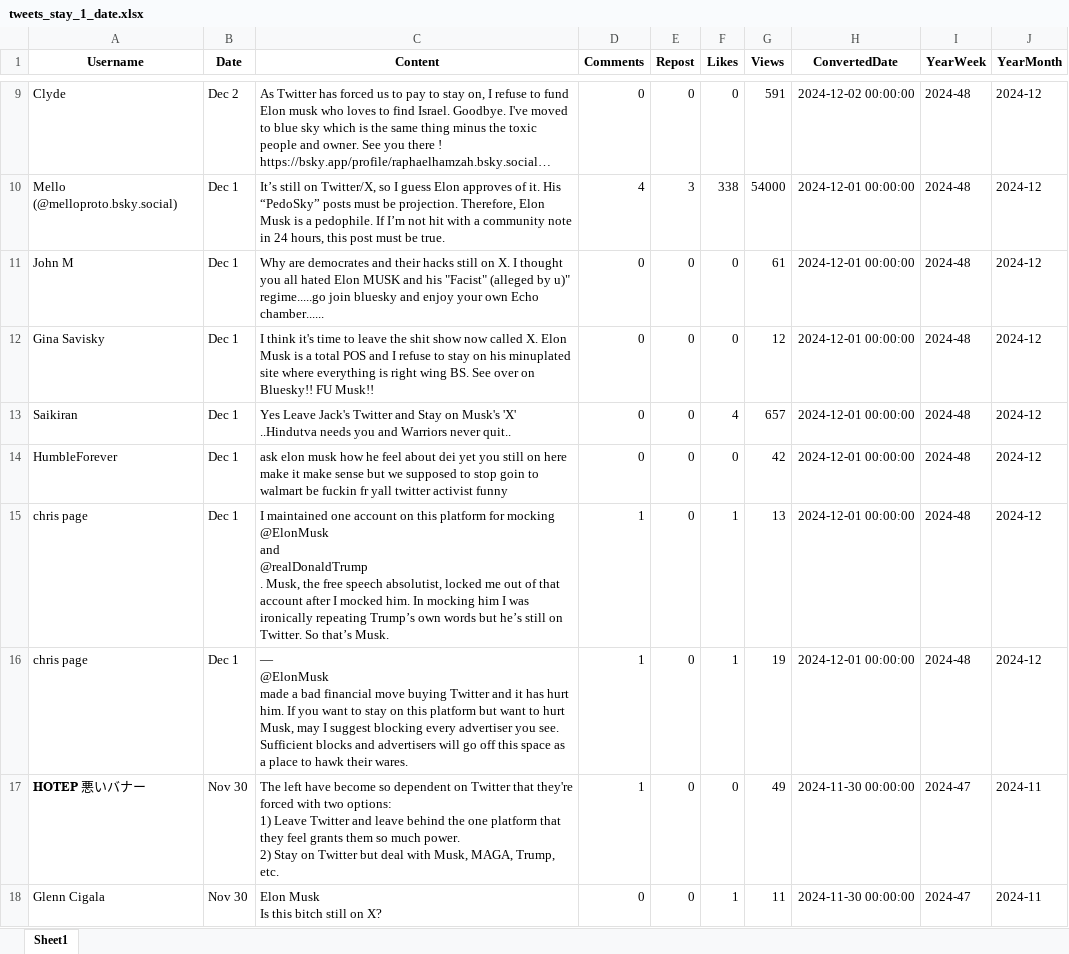
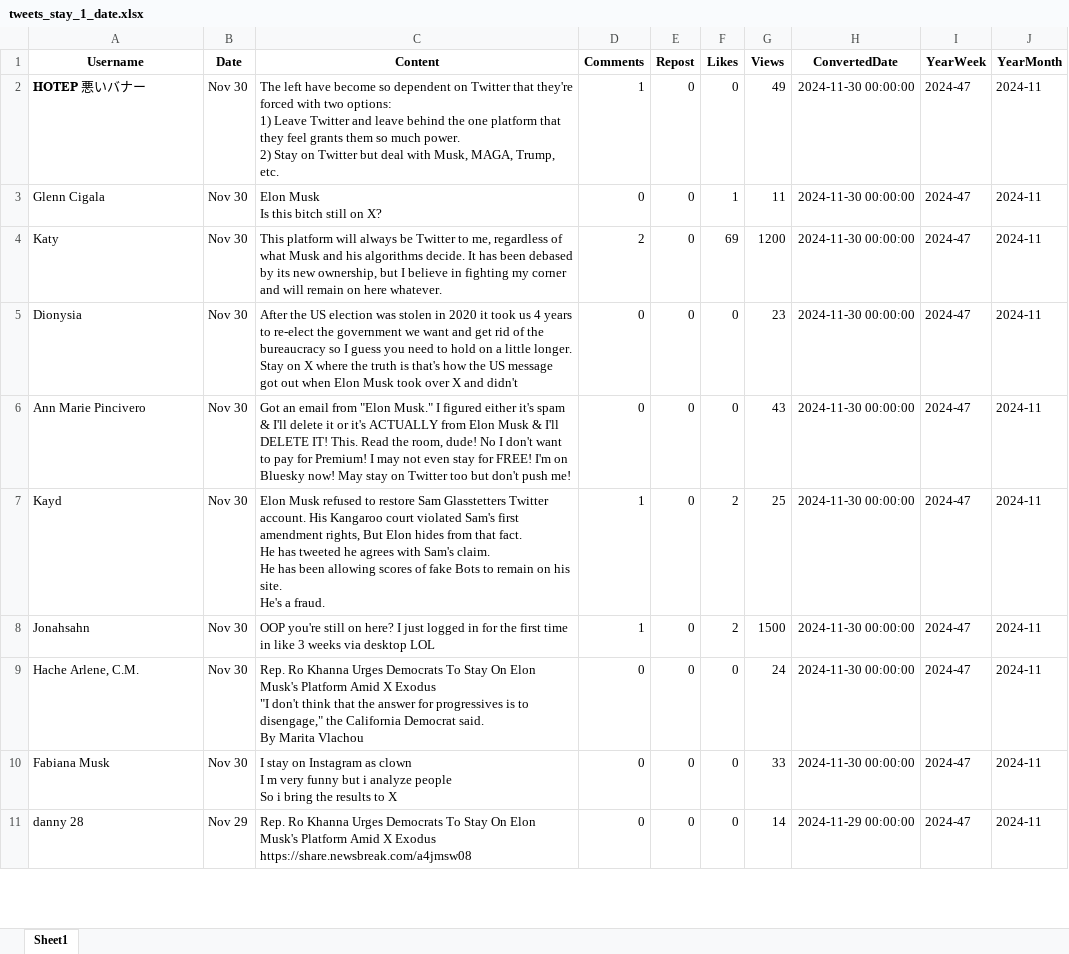
Before and after one commit to lucielang/Scrapping-de-tweets, an Excel workbook: tweets_scrap/tweets_stay_1_date.xlsx, sheet Sheet1, drawn as a sheet; only a part is shown, gaps mark what is left out; the shorter side is filled out with more unchanged rows; values as stored, in another font and other column widths than the file's, no borders; ↵ is a line break in a cell; the diff covers the shown part only; the diff names each change by its address in the sheet, - before the commit and + after, or states it on an @@ line.

```diff
--- a/tweets_scrap/tweets_stay_1_date.xlsx (sheet Sheet1)
+++ b/tweets_scrap/tweets_stay_1_date.xlsx (sheet Sheet1)
-row 9: Clyde | Dec 2 | As Twitter has forced us to pay to stay on, I refuse to fund Elon musk who loves to find Israel. Goodbye. I've moved to blue sky which is the same thing minus the toxic people and owner. See you there ! ↵ https://bsky.app/profile/raphaelhamzah.bsky.social… | 0 | 0 | 0 | 591 | 2024-12-02 00:00:00 | 2024-48 | 2024-12
-row 10: Mello (@melloproto.bsky.social) | Dec 1 | It’s still on Twitter/X, so I guess Elon approves of it. His “PedoSky” posts must be projection. Therefore, Elon Musk is a pedophile. If I’m not hit with a community note in 24 hours, this post must be true. | 4 | 3 | 338 | 54000 | 2024-12-01 00:00:00 | 2024-48 | 2024-12
-row 11: John M | Dec 1 | Why are democrates and their hacks still on X. I thought you all hated Elon MUSK and his "Facist" (alleged by u)" regime.....go join bluesky and enjoy your own Echo chamber...... | 0 | 0 | 0 | 61 | 2024-12-01 00:00:00 | 2024-48 | 2024-12
-row 12: Gina Savisky | Dec 1 | I think it's time to leave the shit show now called X. Elon Musk is a total POS and I refuse to stay on his minuplated site where everything is right wing BS. See over on Bluesky!! FU Musk!! | 0 | 0 | 0 | 12 | 2024-12-01 00:00:00 | 2024-48 | 2024-12
-row 13: Saikiran | Dec 1 | Yes Leave Jack's Twitter and Stay on Musk's 'X' ..Hindutva needs you and Warriors never quit.. | 0 | 0 | 4 | 657 | 2024-12-01 00:00:00 | 2024-48 | 2024-12
-row 14: HumbleForever | Dec 1 | ask elon musk how he feel about dei yet you still on here make it make sense but we supposed to stop goin to walmart be fuckin fr yall twitter activist funny | 0 | 0 | 0 | 42 | 2024-12-01 00:00:00 | 2024-48 | 2024-12
-row 15: chris page | Dec 1 | I maintained one account on this platform for mocking ↵ @ElonMusk ↵ and ↵ @realDonaldTrump ↵ . Musk, the free speech absolutist, locked me out of that account after I mocked him. In mocking him I was ironically repeating Trump’s own words but he’s still on Twitter. So that’s Musk. | 1 | 0 | 1 | 13 | 2024-12-01 00:00:00 | 2024-48 | 2024-12
-row 16: chris page | Dec 1 | — ↵ @ElonMusk ↵ made a bad financial move buying Twitter and it has hurt him. If you want to stay on this platform but want to hurt Musk, may I suggest blocking every advertiser you see. Sufficient blocks and advertisers will go off this space as a place to hawk their wares. | 1 | 0 | 1 | 19 | 2024-12-01 00:00:00 | 2024-48 | 2024-12
```
Also changed, not shown: 13 removed rows elsewhere in this sheet, tweets_scrap/tweets_exode_1_date.xlsx, tweets_scrap/tweets_exode_2_date.xlsx, 12 other files.
